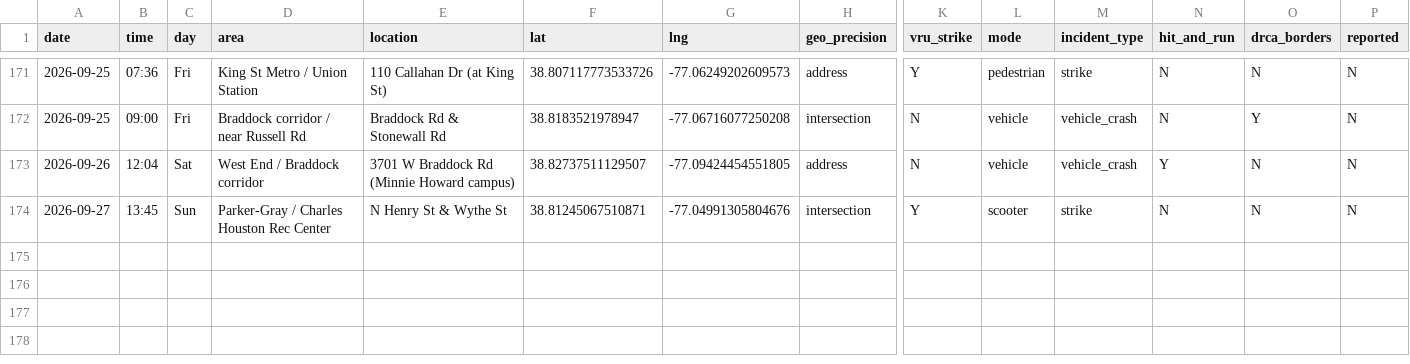
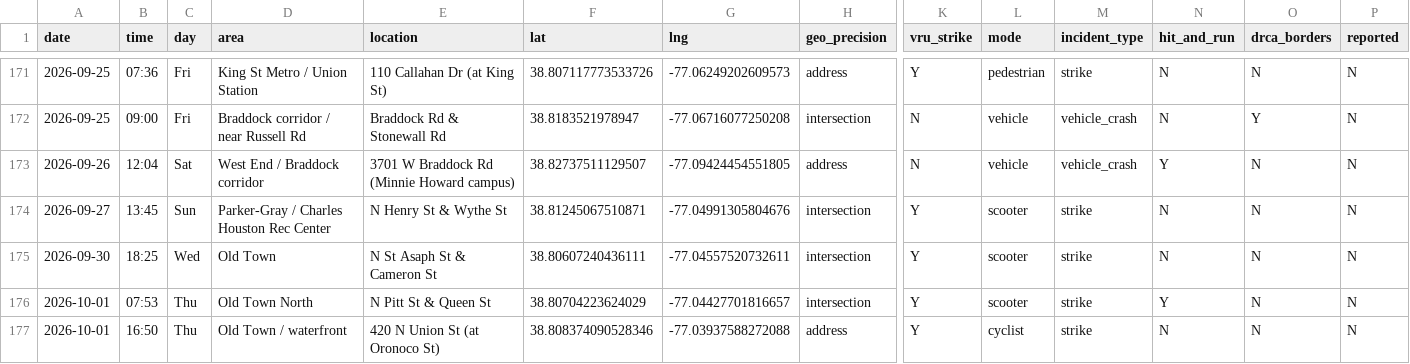
Before and after one commit to ElenaH77/alxdispatch, a CSV file: incidents.csv, drawn as a sheet; only a part is shown, gaps mark what is left out; rows hold the shown columns only; the diff names each change by its address in the sheet, - before the commit and + after, or states it on an @@ line.

```diff
--- a/incidents.csv
+++ b/incidents.csv
+row 175: 2026-09-30 | 18:25 | Wed | Old Town | N St Asaph St & Cameron St | 38.80607240436111 | -77.04557520732611 | intersection | Y | scooter | strike | N | N | N
+row 176: 2026-10-01 | 07:53 | Thu | Old Town North | N Pitt St & Queen St | 38.80704223624029 | -77.04427701816657 | intersection | Y | scooter | strike | Y | N | N
+row 177: 2026-10-01 | 16:50 | Thu | Old Town / waterfront | 420 N Union St (at Oronoco St) | 38.808374090528346 | -77.03937588272088 | address | Y | cyclist | strike | N | N | N
```
Also changed, not shown: 21 other files.
